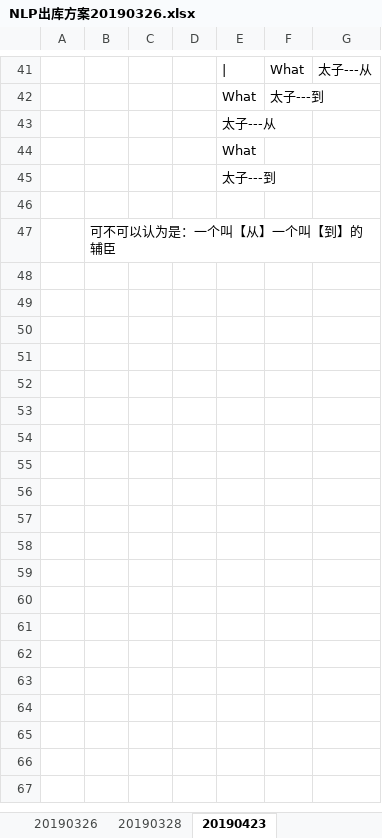
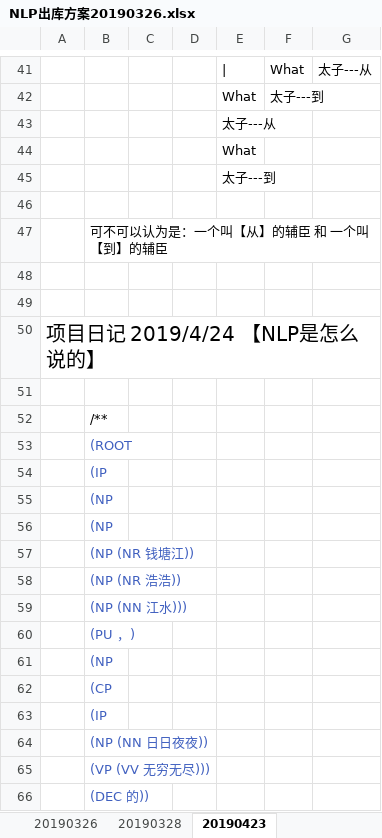
Before and after one commit to YANHAOsTHINGSdb/THINGSdb, an Excel workbook: doc/NLP出库方案20190326.xlsx, sheet 20190423, drawn as a sheet; only a part is shown, gaps mark what is left out; values as stored, in another font and other column widths than the file's, no borders; charts and pictures not drawn; the diff covers the shown part only; the diff names each change by its address in the sheet, - before the commit and + after, or states it on an @@ line.

Commit message:
项目日记 2019/4/24 【NLP是怎么说的】
(ROOT
  (IP
    (NP
      (NP
        (NP (NR 钱塘江))
        (NP (NR 浩浩))
        (NP (NN 江水)))
      (PU ，)
      (NP
        (CP
          (IP
            (NP (NN 日日夜夜))
            (VP (VV 无穷无尽)))
          (DEC 的))
        (IP
          (IP
            (VP
              (PP (P 从)
                (NP
                  (NP (NR 临安))
                  (NP (NN 牛) (NN 家) (NN 村边))))
              (VP (VV 绕过))))
          (PU ，)
          (IP
            (VP
              (NP (NN 东流) (NN 入海)))))))
    (PU 。)))

```diff
--- a/doc/NLP出库方案20190326.xlsx (sheet 20190423)
+++ b/doc/NLP出库方案20190326.xlsx (sheet 20190423)
-B47: 可不可以认为是：一个叫【从】一个叫【到】的辅臣
+B47: 可不可以认为是：一个叫【从】的辅臣 和 一个叫【到】的辅臣
+row 48: (empty)
+row 49: (empty)
+row 50: 项目日记 2019/4/24 【NLP是怎么说的】
+row 51: (empty)
+row 52:  | /**
+row 53:  | (ROOT
+row 54:  | (IP
+row 55:  | (NP
+row 56:  | (NP
+row 57:  | (NP (NR 钱塘江))
+row 58:  | (NP (NR 浩浩))
+row 59:  | (NP (NN 江水)))
+row 60:  | (PU ，)
+row 61:  | (NP
+row 62:  | (CP
+row 63:  | (IP
+row 64:  | (NP (NN 日日夜夜))
+row 65:  | (VP (VV 无穷无尽)))
+row 66:  | (DEC 的))
```
Also changed, not shown: 14 added rows elsewhere in this sheet, charts or pictures.
